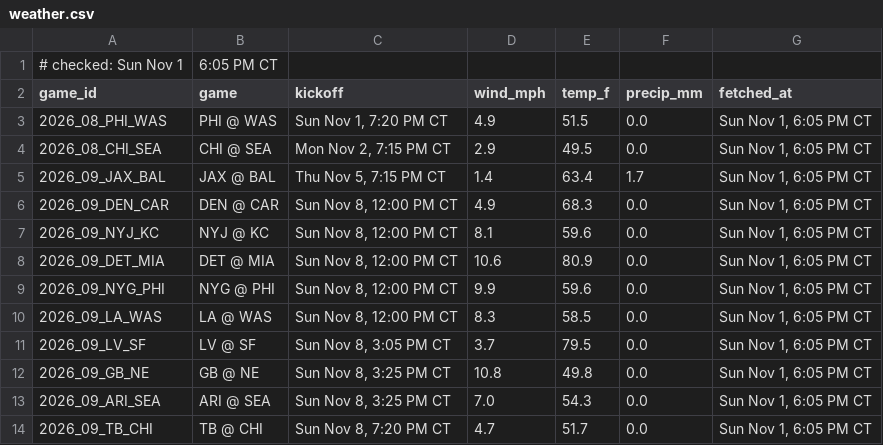
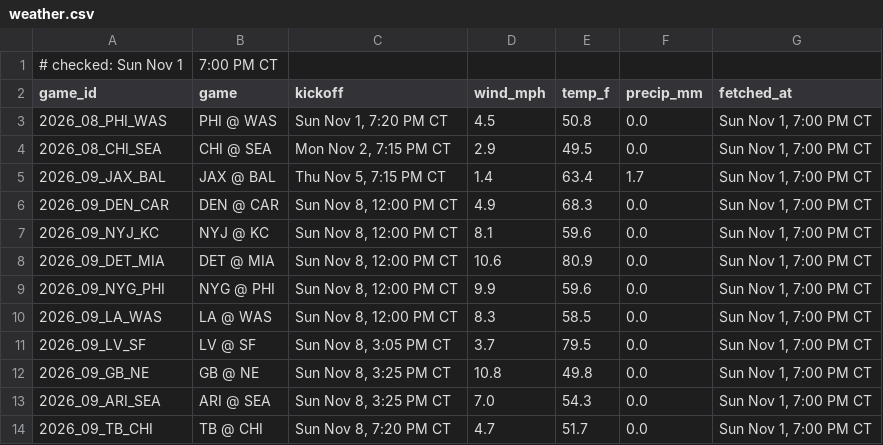
Before and after one commit to Ratboy3/The-Rat-Report, a CSV file: weather.csv, drawn as a sheet.

```diff
--- a/weather.csv
+++ b/weather.csv
@@ -1,14 +1,14 @@
-# checked: Sun Nov 1, 6:05 PM CT
+# checked: Sun Nov 1, 7:00 PM CT
 game_id,game,kickoff,wind_mph,temp_f,precip_mm,fetched_at
-2026_08_PHI_WAS,PHI @ WAS,"Sun Nov 1, 7:20 PM CT",4.9,51.5,0.0,"Sun Nov 1, 6:05 PM CT"
-2026_08_CHI_SEA,CHI @ SEA,"Mon Nov 2, 7:15 PM CT",2.9,49.5,0.0,"Sun Nov 1, 6:05 PM CT"
-2026_09_JAX_BAL,JAX @ BAL,"Thu Nov 5, 7:15 PM CT",1.4,63.4,1.7,"Sun Nov 1, 6:05 PM CT"
-2026_09_DEN_CAR,DEN @ CAR,"Sun Nov 8, 12:00 PM CT",4.9,68.3,0.0,"Sun Nov 1, 6:05 PM CT"
-2026_09_NYJ_KC,NYJ @ KC,"Sun Nov 8, 12:00 PM CT",8.1,59.6,0.0,"Sun Nov 1, 6:05 PM CT"
-2026_09_DET_MIA,DET @ MIA,"Sun Nov 8, 12:00 PM CT",10.6,80.9,0.0,"Sun Nov 1, 6:05 PM CT"
-2026_09_NYG_PHI,NYG @ PHI,"Sun Nov 8, 12:00 PM CT",9.9,59.6,0.0,"Sun Nov 1, 6:05 PM CT"
-2026_09_LA_WAS,LA @ WAS,"Sun Nov 8, 12:00 PM CT",8.3,58.5,0.0,"Sun Nov 1, 6:05 PM CT"
-2026_09_LV_SF,LV @ SF,"Sun Nov 8, 3:05 PM CT",3.7,79.5,0.0,"Sun Nov 1, 6:05 PM CT"
-2026_09_GB_NE,GB @ NE,"Sun Nov 8, 3:25 PM CT",10.8,49.8,0.0,"Sun Nov 1, 6:05 PM CT"
-2026_09_ARI_SEA,ARI @ SEA,"Sun Nov 8, 3:25 PM CT",7.0,54.3,0.0,"Sun Nov 1, 6:05 PM CT"
-2026_09_TB_CHI,TB @ CHI,"Sun Nov 8, 7:20 PM CT",4.7,51.7,0.0,"Sun Nov 1, 6:05 PM CT"
+2026_08_PHI_WAS,PHI @ WAS,"Sun Nov 1, 7:20 PM CT",4.5,50.8,0.0,"Sun Nov 1, 7:00 PM CT"
+2026_08_CHI_SEA,CHI @ SEA,"Mon Nov 2, 7:15 PM CT",2.9,49.5,0.0,"Sun Nov 1, 7:00 PM CT"
+2026_09_JAX_BAL,JAX @ BAL,"Thu Nov 5, 7:15 PM CT",1.4,63.4,1.7,"Sun Nov 1, 7:00 PM CT"
+2026_09_DEN_CAR,DEN @ CAR,"Sun Nov 8, 12:00 PM CT",4.9,68.3,0.0,"Sun Nov 1, 7:00 PM CT"
+2026_09_NYJ_KC,NYJ @ KC,"Sun Nov 8, 12:00 PM CT",8.1,59.6,0.0,"Sun Nov 1, 7:00 PM CT"
+2026_09_DET_MIA,DET @ MIA,"Sun Nov 8, 12:00 PM CT",10.6,80.9,0.0,"Sun Nov 1, 7:00 PM CT"
+2026_09_NYG_PHI,NYG @ PHI,"Sun Nov 8, 12:00 PM CT",9.9,59.6,0.0,"Sun Nov 1, 7:00 PM CT"
+2026_09_LA_WAS,LA @ WAS,"Sun Nov 8, 12:00 PM CT",8.3,58.5,0.0,"Sun Nov 1, 7:00 PM CT"
+2026_09_LV_SF,LV @ SF,"Sun Nov 8, 3:05 PM CT",3.7,79.5,0.0,"Sun Nov 1, 7:00 PM CT"
+2026_09_GB_NE,GB @ NE,"Sun Nov 8, 3:25 PM CT",10.8,49.8,0.0,"Sun Nov 1, 7:00 PM CT"
+2026_09_ARI_SEA,ARI @ SEA,"Sun Nov 8, 3:25 PM CT",7.0,54.3,0.0,"Sun Nov 1, 7:00 PM CT"
+2026_09_TB_CHI,TB @ CHI,"Sun Nov 8, 7:20 PM CT",4.7,51.7,0.0,"Sun Nov 1, 7:00 PM CT"
```
